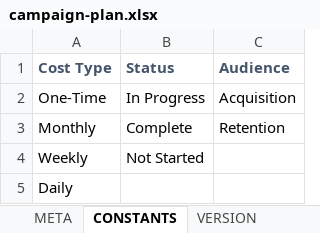
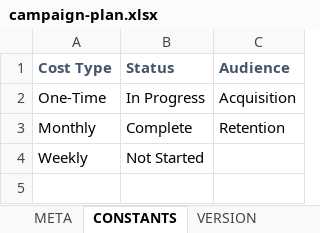
Before and after one commit to konaindev/React-Django, an Excel workbook: xls/templates/campaign-plan.xlsx, sheet CONSTANTS, drawn as a sheet; values as stored, in another font and other column widths than the file's, no borders; the diff names each change by its address in the sheet, - before the commit and + after, or states it on an @@ line.

```diff
--- a/xls/templates/campaign-plan.xlsx (sheet CONSTANTS)
+++ b/xls/templates/campaign-plan.xlsx (sheet CONSTANTS)
-row 5: Daily
```
Also changed, not shown: sheet META, sheet Overview, sheet Market Intelligence, formulas that keep their value, xls/templates/baseline-perf.xlsx, xls/templates/run-rate-template.xlsx, 1 other file.
